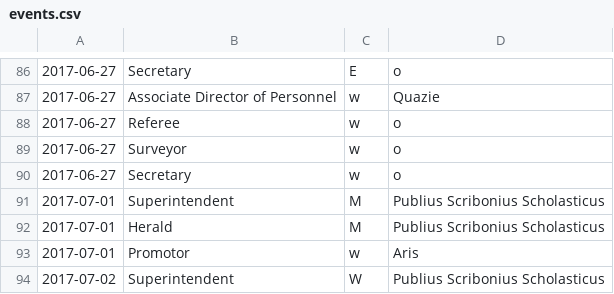
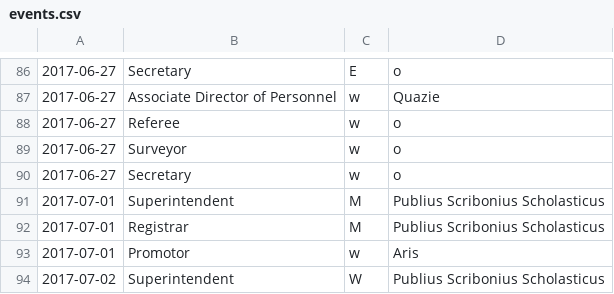
Before and after one commit to AgoraNomic/ADoP-old, a CSV file: data/events.csv, drawn as a sheet; only a part is shown, gaps mark what is left out.

```diff
--- a/data/events.csv
+++ b/data/events.csv
@@ -91,3 +91,3 @@
 2017-07-01,Superintendent,M,Publius Scribonius Scholasticus
-2017-07-01,Herald,M,Publius Scribonius Scholasticus
+2017-07-01,Registrar,M,Publius Scribonius Scholasticus
 2017-07-01,Promotor,w,Aris
```
Also changed, not shown: 2 other files.
